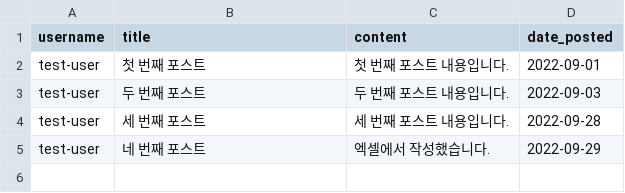
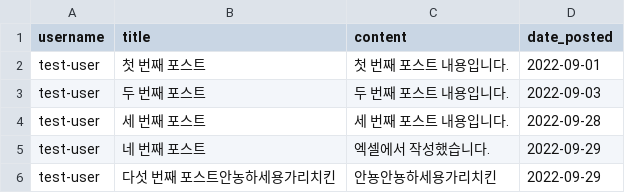
Before and after one commit to ffe4el/2022-2-WEB, a CSV file: 09.29/HW08/blog_content.csv, drawn as a sheet.

Commit message:
HW08

```diff
--- a/09.29/HW08/blog_content.csv
+++ b/09.29/HW08/blog_content.csv
@@ -5 +5,2 @@ test-user,세 번째 포스트,세 번째 포스트 내용입니다.,2022-09-28
 test-user,네 번째 포스트,엑셀에서 작성했습니다.,2022-09-29
+test-user,다섯 번째 포스트안농하세용가리치킨,안뇽안뇽하세용가리치킨,2022-09-29
```
